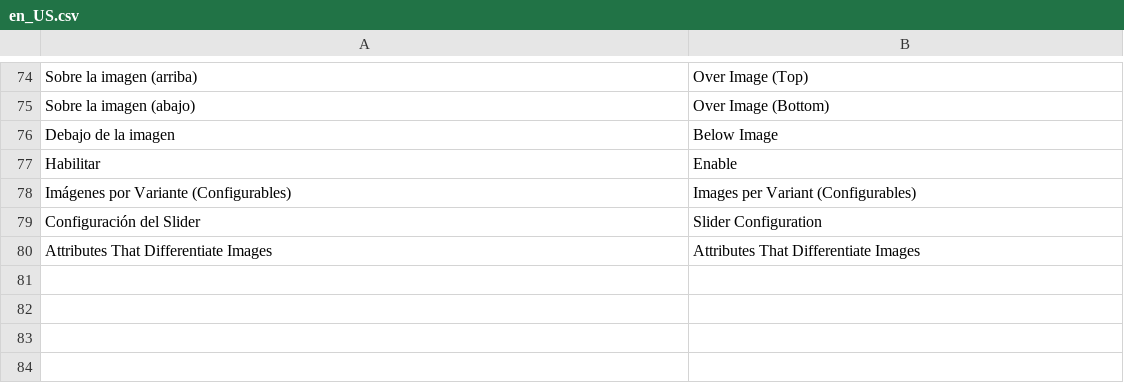
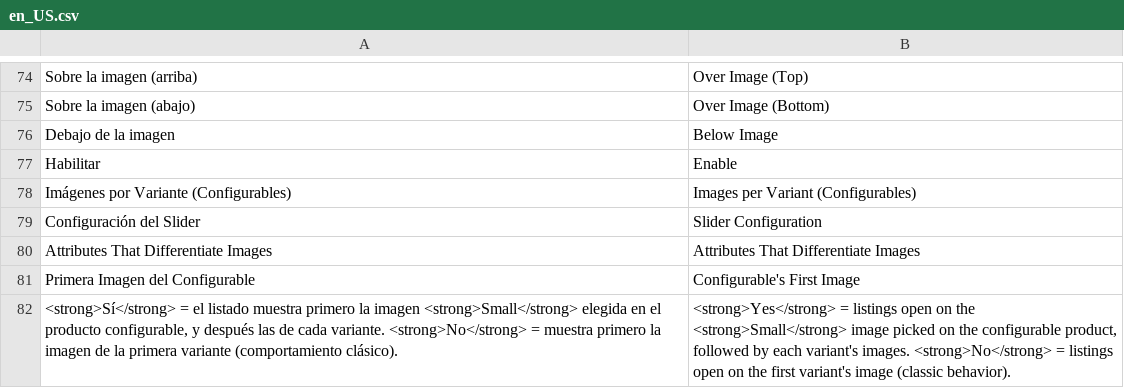
Before and after one commit to ROLLPIX/M2-RollpixHoverSlider, a CSV file: i18n/en_US.csv, drawn as a sheet; only a part is shown, gaps mark what is left out; the diff names each change by its address in the sheet, - before the commit and + after, or states it on an @@ line.

Commit message:
fix(slider): option to open configurables on their own Small image (WE-56972)
Since IS-6453 slide 0 of a configurable is the first variant, ordered by entity ID, so the listing ignored the Small image picked in the admin. New setting hover_slider/configurable_parent_image_first (default No) prepends the parent's small_image.

```diff
--- a/i18n/en_US.csv
+++ b/i18n/en_US.csv
+row 81: Primera Imagen del Configurable | Configurable's First Image
+row 82: <strong>Sí</strong> = el listado muestra primero la imagen <strong>Small</strong> elegida en el producto configurable, y después las de cada variante. <strong>No</strong> = muestra primero la imagen de la primera variante (comportamiento clásico). | <strong>Yes</strong> = listings open on the <strong>Small</strong> image picked on the configurable product, followed by each variant's images. <strong>No</strong> = listings open on the first variant's image (classic behavior).
```
Also changed, not shown: 5 other files.
